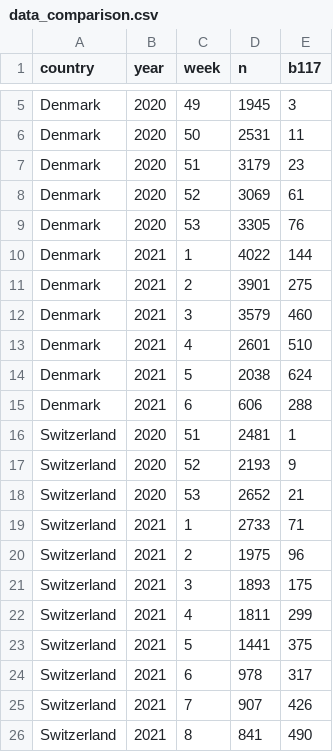
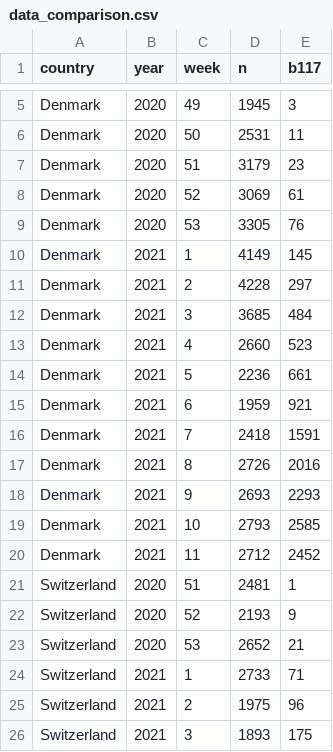
Before and after one commit to covid-19-Re/variantPlot, a CSV file: data/data_comparison.csv, drawn as a sheet; only a part is shown, gaps mark what is left out; the shorter side is filled out with more unchanged rows.

Commit message:
Update data_comparison.csv

```diff
--- a/data/data_comparison.csv
+++ b/data/data_comparison.csv
@@ -9,8 +9,13 @@ Denmark,2020,52,3069,61
 Denmark,2020,53,3305,76
-Denmark,2021,1,4022,144
-Denmark,2021,2,3901,275
-Denmark,2021,3,3579,460
-Denmark,2021,4,2601,510
-Denmark,2021,5,2038,624
-Denmark,2021,6,606,288
+Denmark,2021,1,4149,145
+Denmark,2021,2,4228,297
+Denmark,2021,3,3685,484
+Denmark,2021,4,2660,523
+Denmark,2021,5,2236,661
+Denmark,2021,6,1959,921
+Denmark,2021,7,2418,1591
+Denmark,2021,8,2726,2016
+Denmark,2021,9,2693,2293
+Denmark,2021,10,2793,2585
+Denmark,2021,11,2712,2452
 Switzerland,2020,51,2481,1
```
